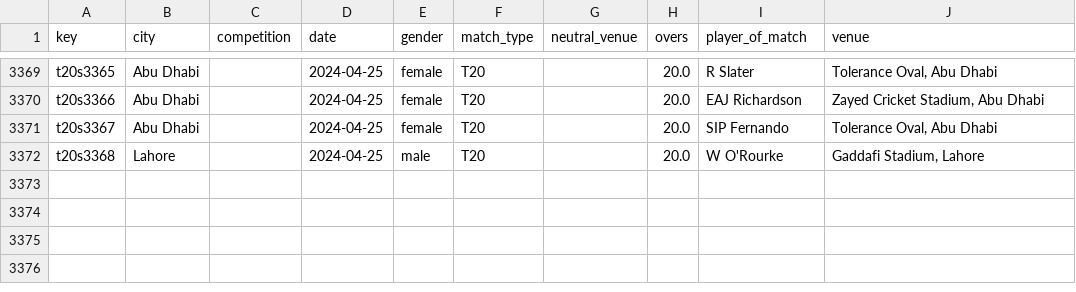
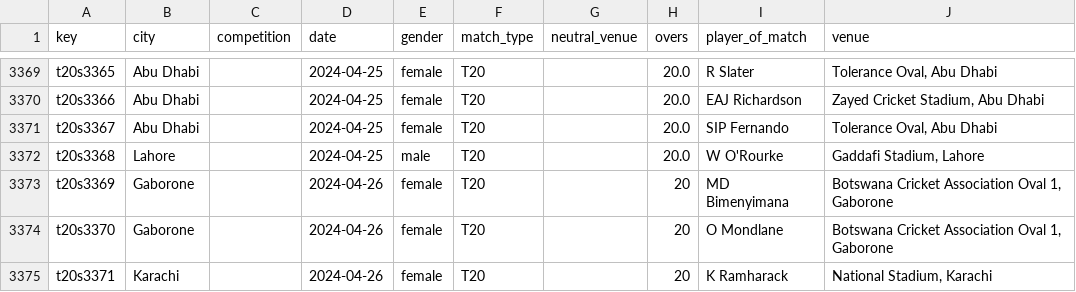
Before and after one commit to sawlachintan/cricket_data, a CSV file: t20s_data/info_df.csv, drawn as a sheet; only a part is shown, gaps mark what is left out; the diff names each change by its address in the sheet, - before the commit and + after, or states it on an @@ line.

```diff
--- a/t20s_data/info_df.csv
+++ b/t20s_data/info_df.csv
+row 3373: t20s3369 | Gaborone |  | 2024-04-26 | female | T20 |  | 20 | MD Bimenyimana | Botswana Cricket Association Oval 1, Gaborone
+row 3374: t20s3370 | Gaborone |  | 2024-04-26 | female | T20 |  | 20 | O Mondlane | Botswana Cricket Association Oval 1, Gaborone
+row 3375: t20s3371 | Karachi |  | 2024-04-26 | female | T20 |  | 20 | K Ramharack | National Stadium, Karachi
```
Also changed, not shown: ipl_data/info_df.csv, t20s_data/outcome_df.csv, 14 other files.
